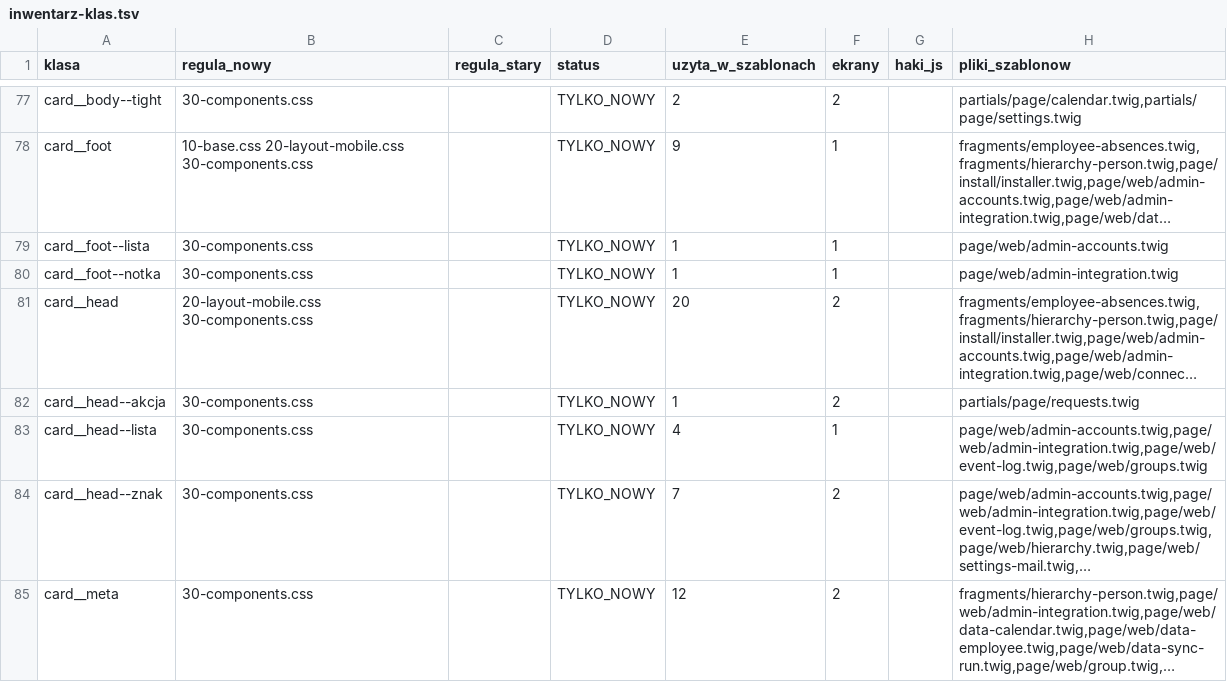
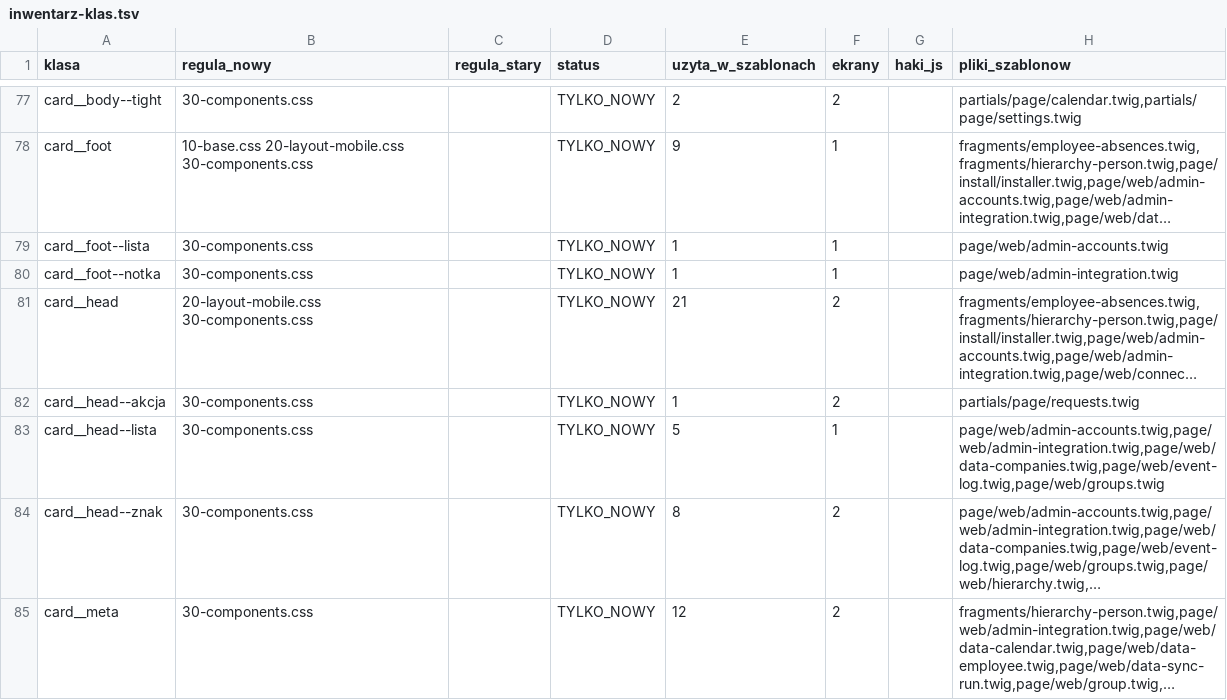
Before and after one commit to krzysiekhelp/wezurlop-tenant, a TSV file: docs/inwentarz-klas.tsv, drawn as a sheet; only a part is shown, gaps mark what is left out; long unchanged cells end in …; the diff covers the shown part only; the diff names each change by its address in the sheet, - before the commit and + after, or states it on an @@ line.

```diff
--- a/docs/inwentarz-klas.tsv
+++ b/docs/inwentarz-klas.tsv
-E81 (uzyta_w_szablonach): 20
+E81 (uzyta_w_szablonach): 21
-E83 (uzyta_w_szablonach): 4
+E83 (uzyta_w_szablonach): 5
-H83 (pliki_szablonow): page/web/admin-accounts.twig,page/web/admin-integration.twig,page/web/event-log.twig,page/web/groups.twig
+H83 (pliki_szablonow): page/web/admin-accounts.twig,page/web/admin-integration.twig,page/web/data-companies.twig,page/web/event-log.twig,page/web/groups.twig
-E84 (uzyta_w_szablonach): 7
+E84 (uzyta_w_szablonach): 8
-H84 (pliki_szablonow): page/web/admin-accounts.twig,page/web/admin-integration.twig,page/web/event-log.twig,page/web/groups.twig,page/web/hierarchy.twig,page/web/settings-mail.twig,…
+H84 (pliki_szablonow): page/web/admin-accounts.twig,page/web/admin-integration.twig,page/web/data-companies.twig,page/web/event-log.twig,page/web/groups.twig,page/web/hierarchy.twig,…
```
Also changed, not shown: 12 added rows, 7 removed rows and 50 edited cells elsewhere in this file.
